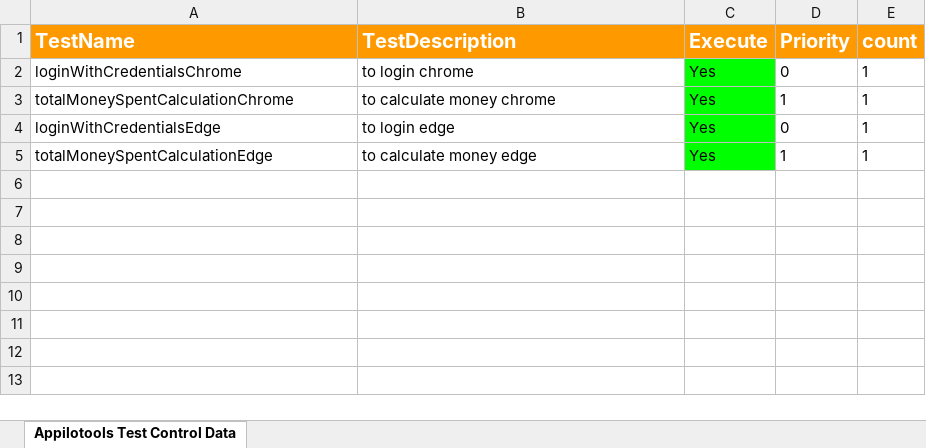
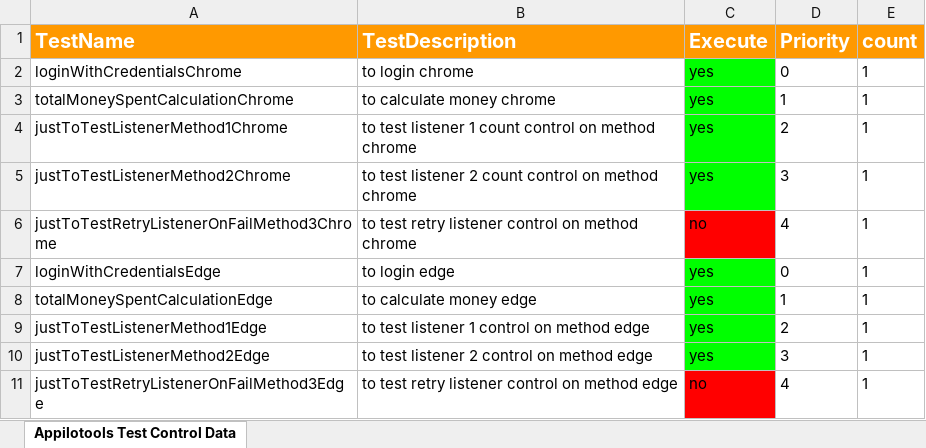
Before and after one commit to SumitKaushik1/Selenium-Automation-Challenge, an Excel workbook: resources/excelfiles/AppilloTestMethodInterceptor.xlsx, sheet Appilotools Test Control Data, drawn as a sheet; values as stored, in another font and other column widths than the file's, no borders; addresses are those after the commit; the diff names each change by its address in the sheet, - before the commit and + after, or states it on an @@ line.

```diff
--- a/resources/excelfiles/AppilloTestMethodInterceptor.xlsx (sheet Appilotools Test Control Data)
+++ b/resources/excelfiles/AppilloTestMethodInterceptor.xlsx (sheet Appilotools Test Control Data)
-C2:C3 (Execute): Yes
+C2:C3 (Execute): yes
+row 4: justToTestListenerMethod1Chrome | to test listener 1 count control on method chrome | yes | 2 | 1
+row 5: justToTestListenerMethod2Chrome | to test listener 2 count control on method chrome | yes | 3 | 1
+row 6: justToTestRetryListenerOnFailMethod3Chrome | to test retry listener control on method chrome | no | 4 | 1
-C7:C8 (Execute): Yes
+C7:C8 (Execute): yes
+row 9: justToTestListenerMethod1Edge | to test listener 1 control on method edge | yes | 2 | 1
+row 10: justToTestListenerMethod2Edge | to test listener 2 control on method edge | yes | 3 | 1
+row 11: justToTestRetryListenerOnFailMethod3Edge | to test retry listener control on method edge | no | 4 | 1
```
Also changed, not shown: resources/excelfiles/vwousernameandpasswordcontrolencoded.xlsx, 41 other files.
